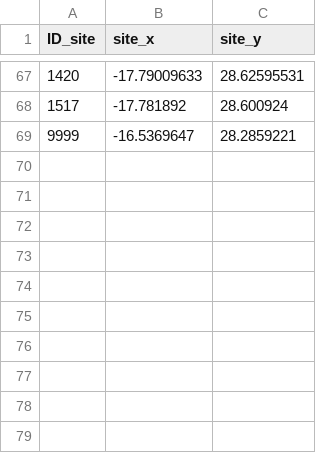
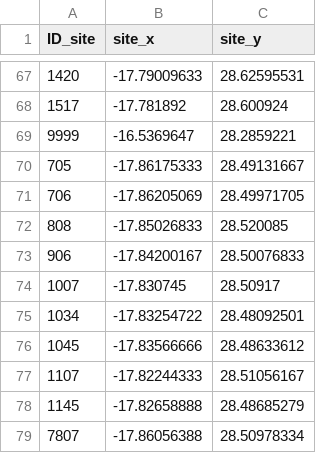
Before and after one commit to AGrand24/MTSM, a CSV file: MTSM/sites.csv, drawn as a sheet; only a part is shown, gaps mark what is left out.

```diff
--- a/MTSM/sites.csv
+++ b/MTSM/sites.csv
@@ -69 +69,11 @@ ID_site,site_x,site_y
 9999,-16.5369647,28.2859221
+705,-17.86175333,28.49131667
+706,-17.86205069,28.49971705
+808,-17.85026833,28.520085
+906,-17.84200167,28.50076833
+1007,-17.830745,28.50917
+1034,-17.83254722,28.48092501
+1045,-17.83566666,28.48633612
+1107,-17.82244333,28.51056167
+1145,-17.82658888,28.48685279
+7807,-17.86056388,28.50978334
```
Also changed, not shown: 4 other files.
